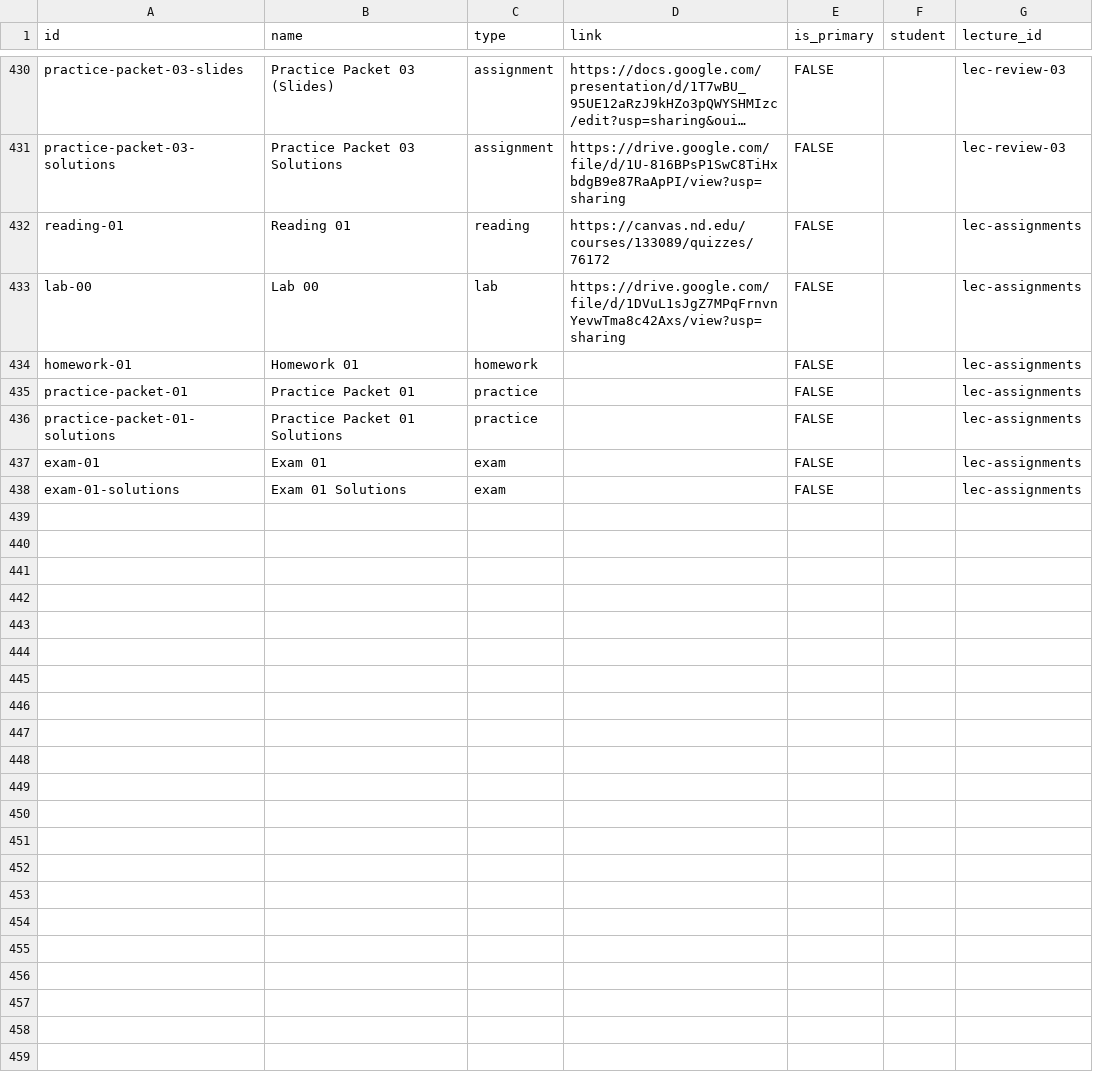
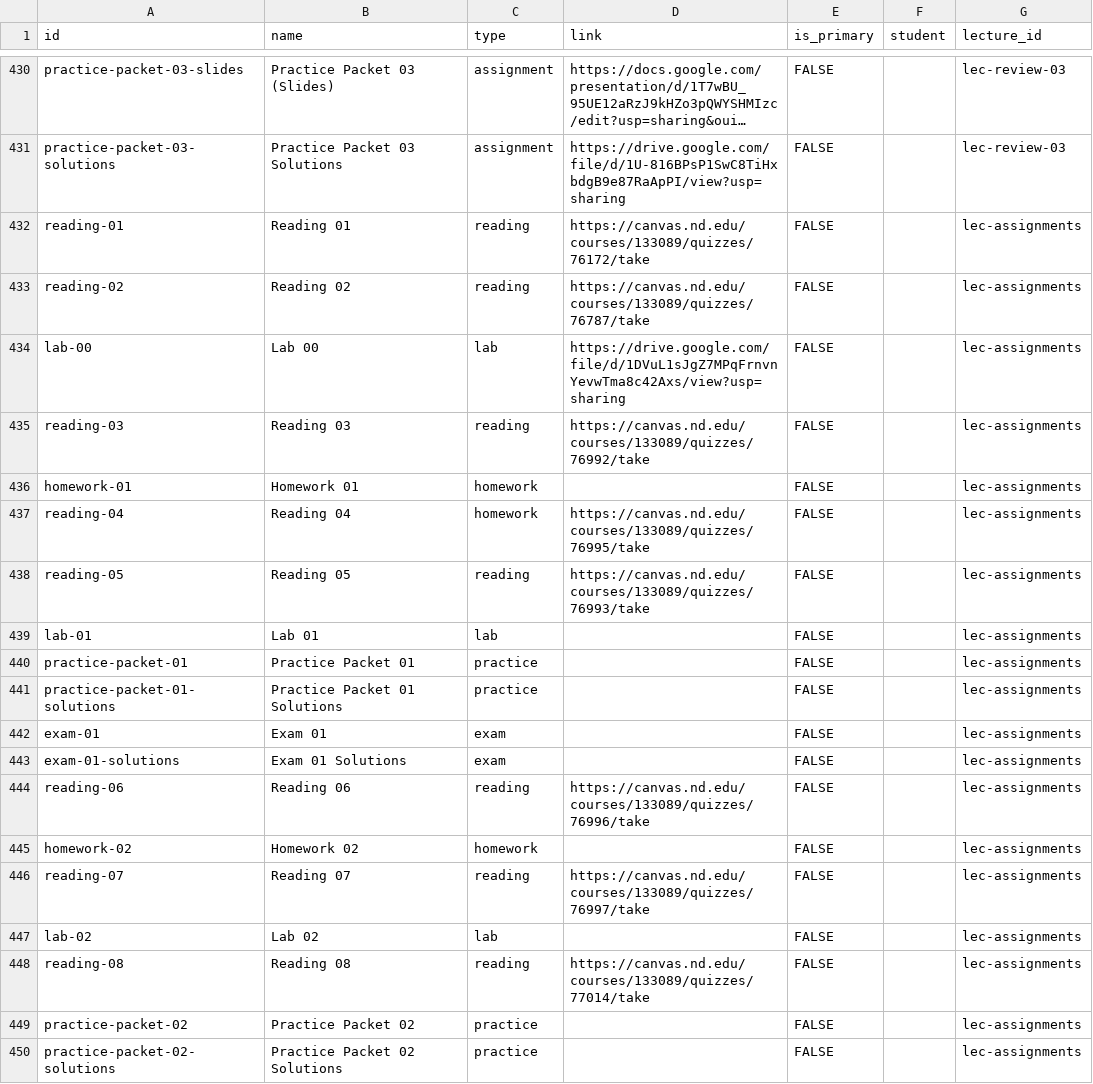
Before and after one commit to nd-cse-30124-fa25/nd-cse-30124-fa25.github.io, a CSV file: docs/static/csv/resources.csv, drawn as a sheet; only a part is shown, gaps mark what is left out; long unchanged cells end in …; the diff covers the shown part only; the diff names each change by its address in the sheet, - before the commit and + after, or states it on an @@ line.

```diff
--- a/docs/static/csv/resources.csv
+++ b/docs/static/csv/resources.csv
-D432 (link): https://canvas.nd.edu/courses/133089/quizzes/76172
+D432 (link): https://canvas.nd.edu/courses/133089/quizzes/76172/take
+row 433: reading-02 | Reading 02 | reading | https://canvas.nd.edu/courses/133089/quizzes/76787/take | FALSE |  | lec-assignments
+row 435: reading-03 | Reading 03 | reading | https://canvas.nd.edu/courses/133089/quizzes/76992/take | FALSE |  | lec-assignments
+row 437: reading-04 | Reading 04 | homework | https://canvas.nd.edu/courses/133089/quizzes/76995/take | FALSE |  | lec-assignments
+row 438: reading-05 | Reading 05 | reading | https://canvas.nd.edu/courses/133089/quizzes/76993/take | FALSE |  | lec-assignments
+row 439: lab-01 | Lab 01 | lab |  | FALSE |  | lec-assignments
+row 444: reading-06 | Reading 06 | reading | https://canvas.nd.edu/courses/133089/quizzes/76996/take | FALSE |  | lec-assignments
+row 445: homework-02 | Homework 02 | homework |  | FALSE |  | lec-assignments
+row 446: reading-07 | Reading 07 | reading | https://canvas.nd.edu/courses/133089/quizzes/76997/take | FALSE |  | lec-assignments
+row 447: lab-02 | Lab 02 | lab |  | FALSE |  | lec-assignments
+row 448: reading-08 | Reading 08 | reading | https://canvas.nd.edu/courses/133089/quizzes/77014/take | FALSE |  | lec-assignments
+row 449: practice-packet-02 | Practice Packet 02 | practice |  | FALSE |  | lec-assignments
+row 450: practice-packet-02-solutions | Practice Packet 02 Solutions | practice |  | FALSE |  | lec-assignments
```
Also changed, not shown: 20 added rows elsewhere in this file, 1 other file.
